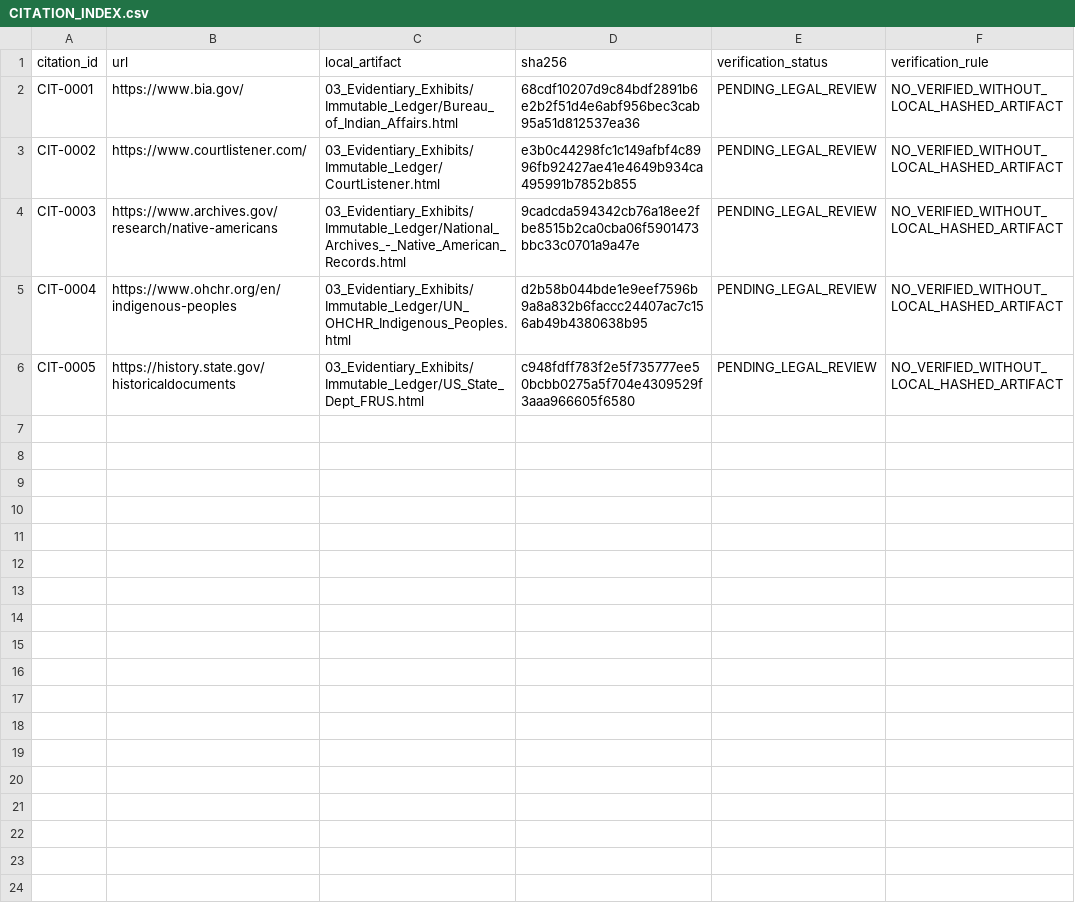
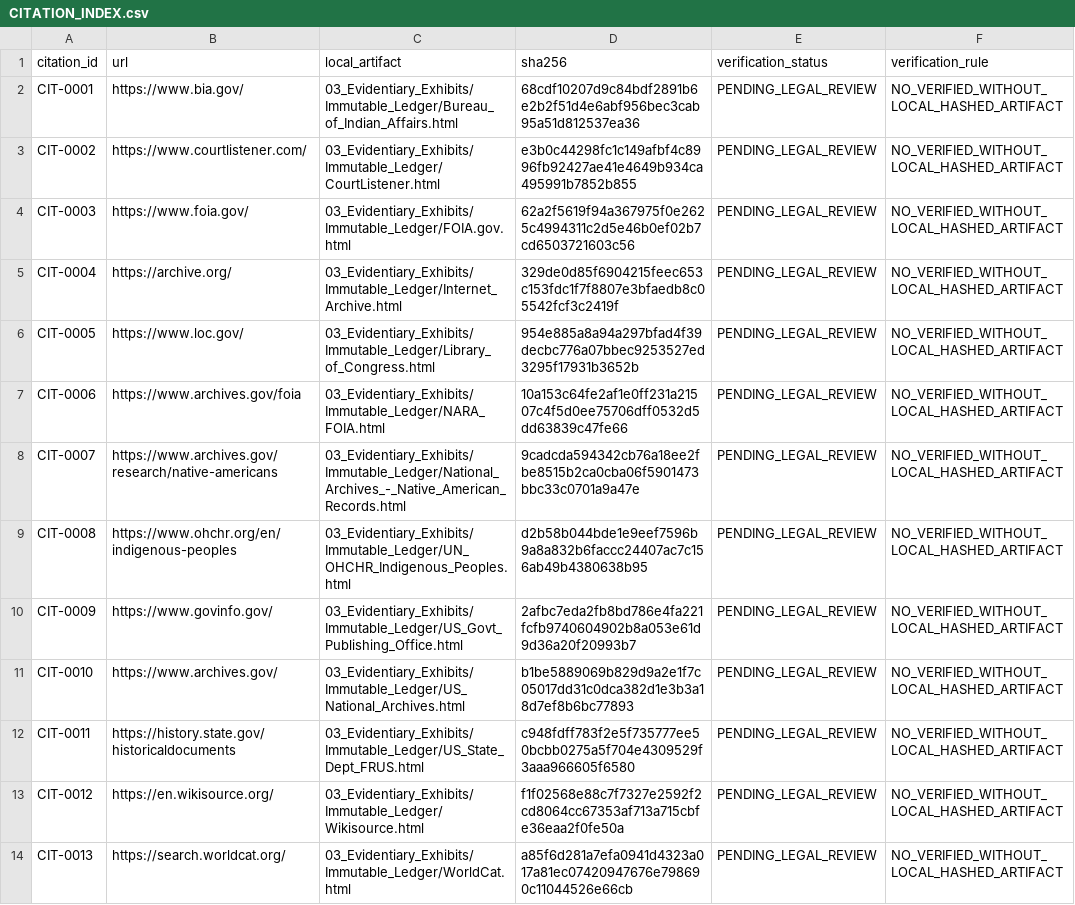
Before and after one commit to GlobalRestitutionAlliance/turtle-island-us-nc-lumbee-tribe-of-north-carolina-master-litigation, a CSV file: 03_Evidentiary_Exhibits/CITATION_INDEX.csv, drawn as a sheet.

Commit message:
Batch 2b: harvest expanded sources, citations, manifests

```diff
--- a/03_Evidentiary_Exhibits/CITATION_INDEX.csv
+++ b/03_Evidentiary_Exhibits/CITATION_INDEX.csv
@@ -3,4 +3,12 @@ CIT-0001,https://www.bia.gov/,03_Evidentiary_Exhibits/Immutable_Ledger/Bureau_of
 CIT-0002,https://www.courtlistener.com/,03_Evidentiary_Exhibits/Immutable_Ledger/CourtListener.html,e3b0c44298fc1c149afbf4c8996fb92427ae41e4649b934ca495991b7852b855,PENDING_LEGAL_REVIEW,NO_VERIFIED_WITHOUT_LOCAL_HASHED_ARTIFACT
-CIT-0003,https://www.archives.gov/research/native-americans,03_Evidentiary_Exhibits/Immutable_Ledger/National_Archives_-_Native_American_Records.html,9cadcda594342cb76a18ee2fbe8515b2ca0cba06f5901473bbc33c0701a9a47e,PENDING_LEGAL_REVIEW,NO_VERIFIED_WITHOUT_LOCAL_HASHED_ARTIFACT
-CIT-0004,https://www.ohchr.org/en/indigenous-peoples,03_Evidentiary_Exhibits/Immutable_Ledger/UN_OHCHR_Indigenous_Peoples.html,d2b58b044bde1e9eef7596b9a8a832b6faccc24407ac7c156ab49b4380638b95,PENDING_LEGAL_REVIEW,NO_VERIFIED_WITHOUT_LOCAL_HASHED_ARTIFACT
-CIT-0005,https://history.state.gov/historicaldocuments,03_Evidentiary_Exhibits/Immutable_Ledger/US_State_Dept_FRUS.html,c948fdff783f2e5f735777ee50bcbb0275a5f704e4309529f3aaa966605f6580,PENDING_LEGAL_REVIEW,NO_VERIFIED_WITHOUT_LOCAL_HASHED_ARTIFACT
+CIT-0003,https://www.foia.gov/,03_Evidentiary_Exhibits/Immutable_Ledger/FOIA.gov.html,62a2f5619f94a367975f0e2625c4994311c2d5e46b0ef02b7cd6503721603c56,PENDING_LEGAL_REVIEW,NO_VERIFIED_WITHOUT_LOCAL_HASHED_ARTIFACT
+CIT-0004,https://archive.org/,03_Evidentiary_Exhibits/Immutable_Ledger/Internet_Archive.html,329de0d85f6904215feec653c153fdc1f7f8807e3bfaedb8c05542fcf3c2419f,PENDING_LEGAL_REVIEW,NO_VERIFIED_WITHOUT_LOCAL_HASHED_ARTIFACT
+CIT-0005,https://www.loc.gov/,03_Evidentiary_Exhibits/Immutable_Ledger/Library_of_Congress.html,954e885a8a94a297bfad4f39decbc776a07bbec9253527ed3295f17931b3652b,PENDING_LEGAL_REVIEW,NO_VERIFIED_WITHOUT_LOCAL_HASHED_ARTIFACT
+CIT-0006,https://www.archives.gov/foia,03_Evidentiary_Exhibits/Immutable_Ledger/NARA_FOIA.html,10a153c64fe2af1e0ff231a21507c4f5d0ee75706dff0532d5dd63839c47fe66,PENDING_LEGAL_REVIEW,NO_VERIFIED_WITHOUT_LOCAL_HASHED_ARTIFACT
+CIT-0007,https://www.archives.gov/research/native-americans,03_Evidentiary_Exhibits/Immutable_Ledger/National_Archives_-_Native_American_Records.html,9cadcda594342cb76a18ee2fbe8515b2ca0cba06f5901473bbc33c0701a9a47e,PENDING_LEGAL_REVIEW,NO_VERIFIED_WITHOUT_LOCAL_HASHED_ARTIFACT
+CIT-0008,https://www.ohchr.org/en/indigenous-peoples,03_Evidentiary_Exhibits/Immutable_Ledger/UN_OHCHR_Indigenous_Peoples.html,d2b58b044bde1e9eef7596b9a8a832b6faccc24407ac7c156ab49b4380638b95,PENDING_LEGAL_REVIEW,NO_VERIFIED_WITHOUT_LOCAL_HASHED_ARTIFACT
+CIT-0009,https://www.govinfo.gov/,03_Evidentiary_Exhibits/Immutable_Ledger/US_Govt_Publishing_Office.html,2afbc7eda2fb8bd786e4fa221fcfb9740604902b8a053e61d9d36a20f20993b7,PENDING_LEGAL_REVIEW,NO_VERIFIED_WITHOUT_LOCAL_HASHED_ARTIFACT
+CIT-0010,https://www.archives.gov/,03_Evidentiary_Exhibits/Immutable_Ledger/US_National_Archives.html,b1be5889069b829d9a2e1f7c05017dd31c0dca382d1e3b3a18d7ef8b6bc77893,PENDING_LEGAL_REVIEW,NO_VERIFIED_WITHOUT_LOCAL_HASHED_ARTIFACT
+CIT-0011,https://history.state.gov/historicaldocuments,03_Evidentiary_Exhibits/Immutable_Ledger/US_State_Dept_FRUS.html,c948fdff783f2e5f735777ee50bcbb0275a5f704e4309529f3aaa966605f6580,PENDING_LEGAL_REVIEW,NO_VERIFIED_WITHOUT_LOCAL_HASHED_ARTIFACT
+CIT-0012,https://en.wikisource.org/,03_Evidentiary_Exhibits/Immutable_Ledger/Wikisource.html,f1f02568e88c7f7327e2592f2cd8064cc67353af713a715cbfe36eaa2f0fe50a,PENDING_LEGAL_REVIEW,NO_VERIFIED_WITHOUT_LOCAL_HASHED_ARTIFACT
+CIT-0013,https://search.worldcat.org/,03_Evidentiary_Exhibits/Immutable_Ledger/WorldCat.html,a85f6d281a7efa0941d4323a017a81ec07420947676e798690c11044526e66cb,PENDING_LEGAL_REVIEW,NO_VERIFIED_WITHOUT_LOCAL_HASHED_ARTIFACT
```
Also changed, not shown: 32 other files.
